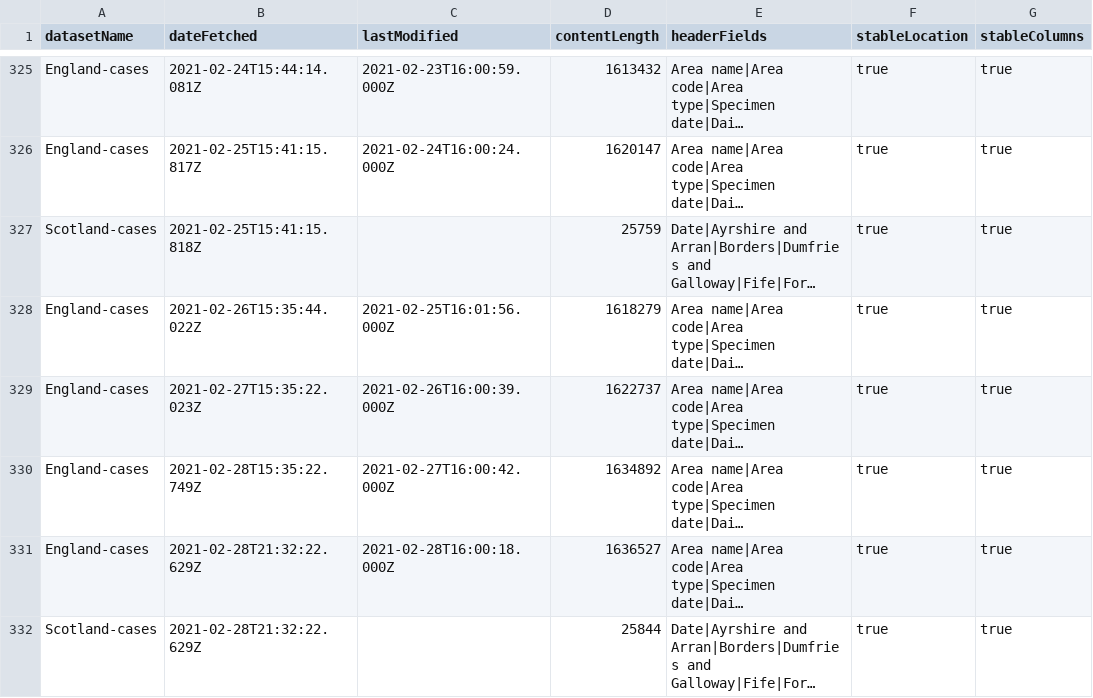
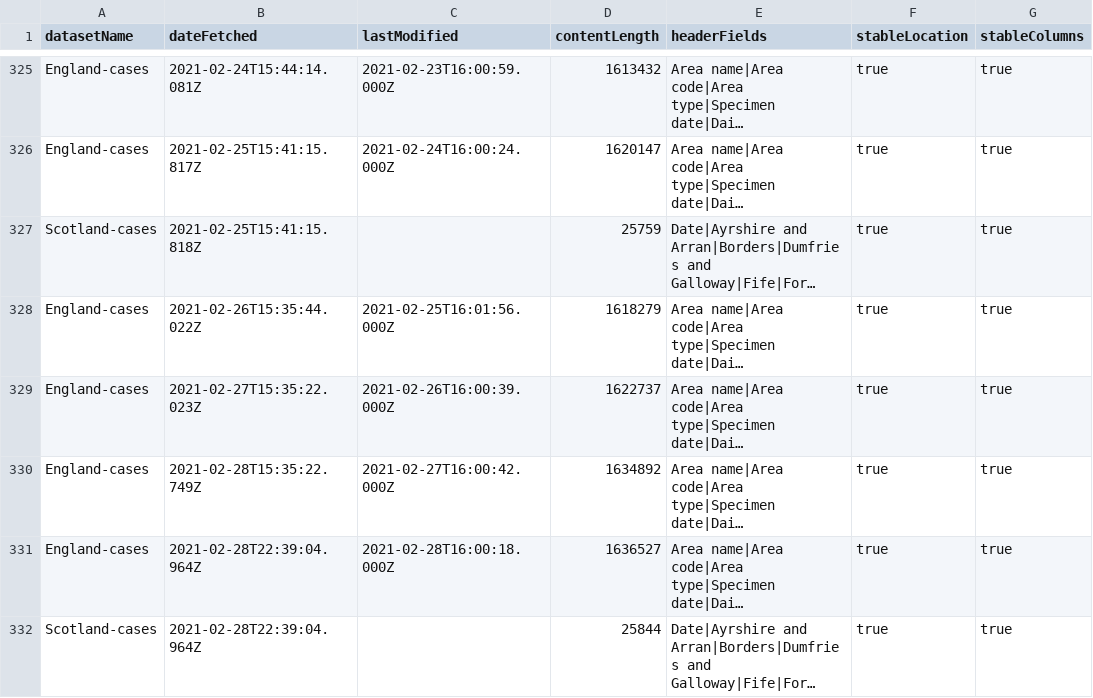
Before and after one commit to odileeds/covid-19-uk-datasets, a CSV file: data/_metadata.csv, drawn as a sheet; only a part is shown, gaps mark what is left out; long unchanged cells end in …; the diff names each change by its address in the sheet, - before the commit and + after, or states it on an @@ line.

```diff
--- a/data/_metadata.csv
+++ b/data/_metadata.csv
-B331:B332 (dateFetched): 2021-02-28T21:32:22.629Z
+B331:B332 (dateFetched): 2021-02-28T22:39:04.964Z
```
